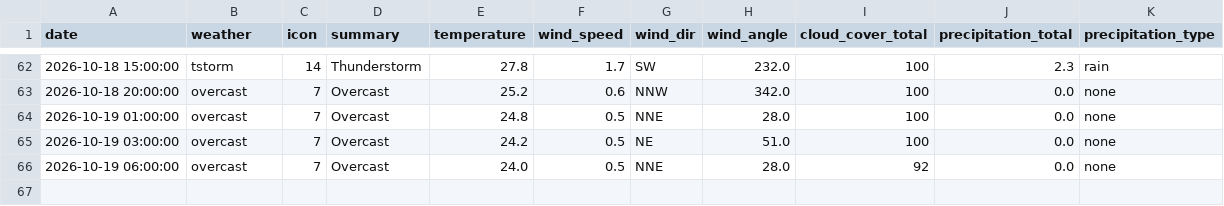
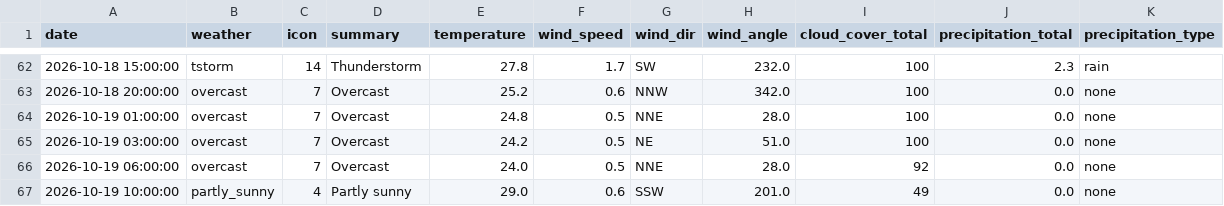
Before and after one commit to raynonpo/Project-Air, a CSV file: hourly_Weather_data.csv, drawn as a sheet; only a part is shown, gaps mark what is left out; the diff names each change by its address in the sheet, - before the commit and + after, or states it on an @@ line.

```diff
--- a/hourly_Weather_data.csv
+++ b/hourly_Weather_data.csv
+row 67: 2026-10-19 10:00:00 | partly_sunny | 4 | Partly sunny | 29.0 | 0.6 | SSW | 201.0 | 49 | 0.0 | none
```
Also changed, not shown: hourly_air_quality.csv.
